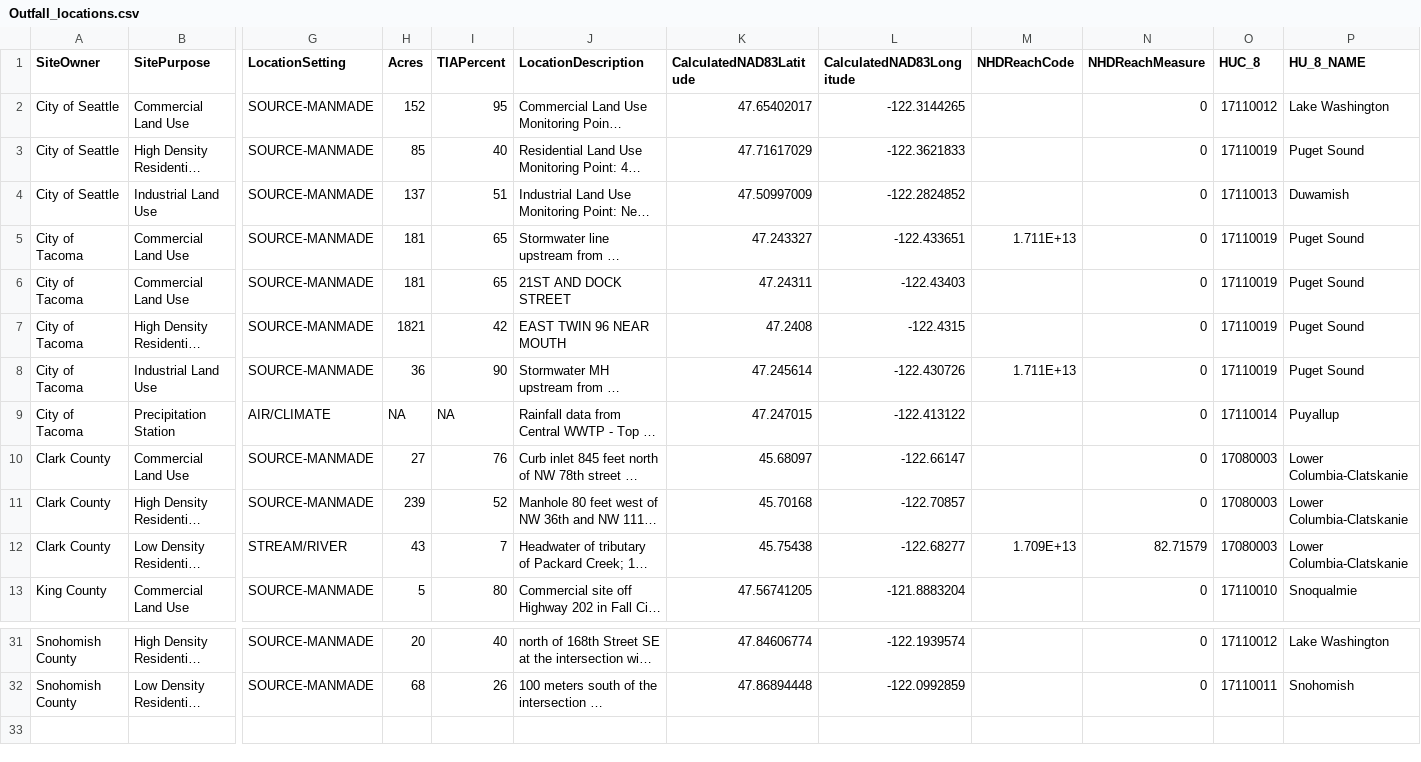
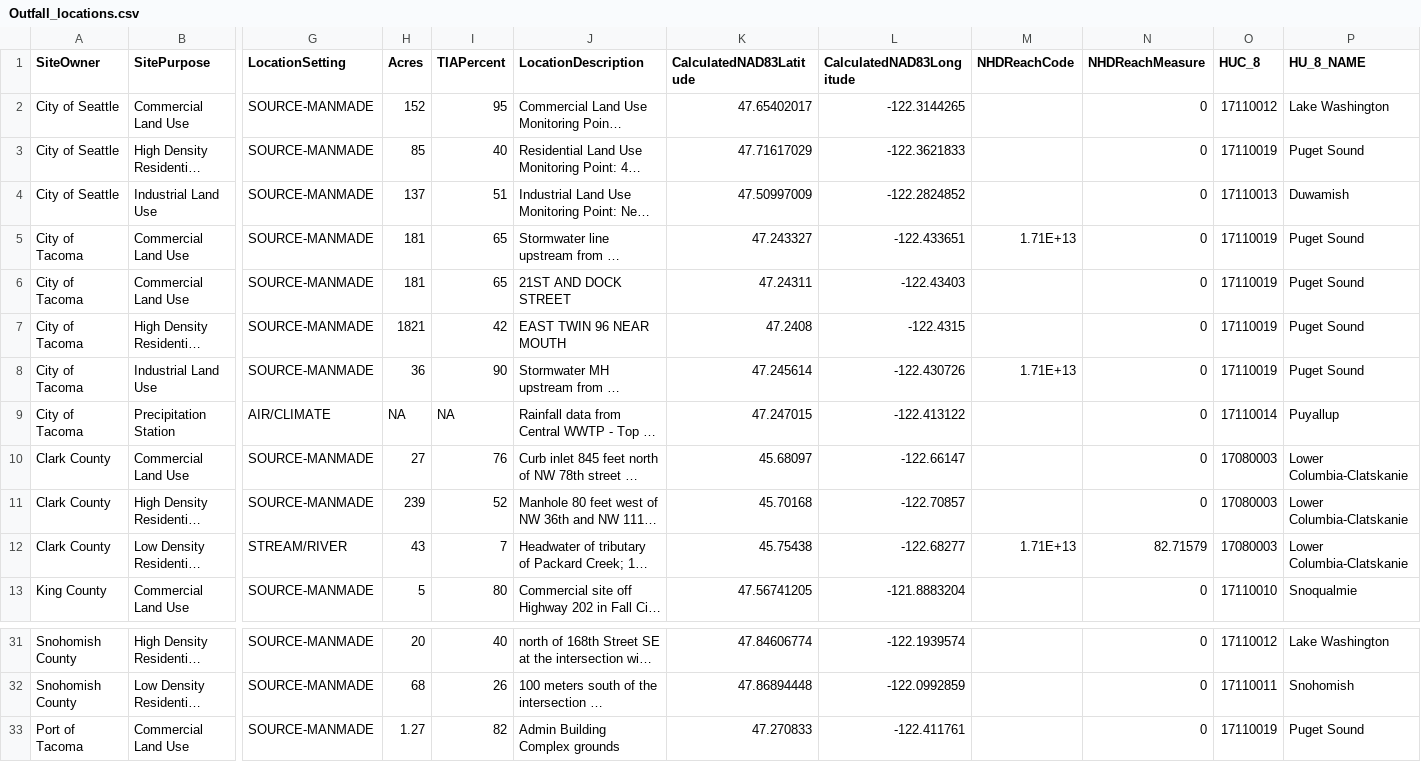
Before and after one commit to ethankale/ecy-wa-s8d, a CSV file: Outfall_locations.csv, drawn as a sheet; only a part is shown, gaps mark what is left out; long unchanged cells end in …; rows hold the shown columns only; the diff names each change by its address in the sheet, - before the commit and + after, or states it on an @@ line.

```diff
--- a/Outfall_locations.csv
+++ b/Outfall_locations.csv
-M5 (NHDReachCode): 1.711E+13
+M5 (NHDReachCode): 1.71E+13
-M8 (NHDReachCode): 1.711E+13
+M8 (NHDReachCode): 1.71E+13
-M12 (NHDReachCode): 1.709E+13
+M12 (NHDReachCode): 1.71E+13
+row 33: Port of Tacoma | Commercial Land Use | SOURCE-MANMADE | 1.27 | 82 | Admin Building Complex grounds | 47.270833 | -122.411761 |  | 0 | 17110019 | Puget Sound
```
Also changed, not shown: output/Param_Summary.csv, output/Param_Summary_Loads.csv, 4 other files.
